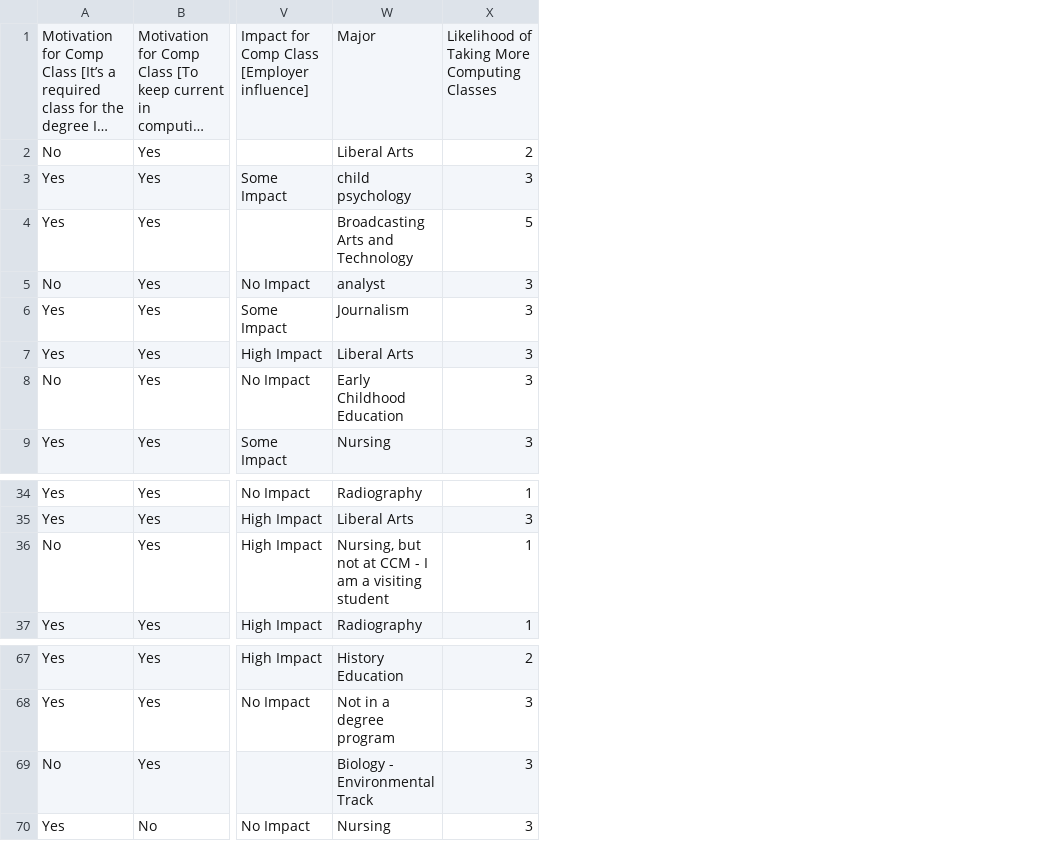
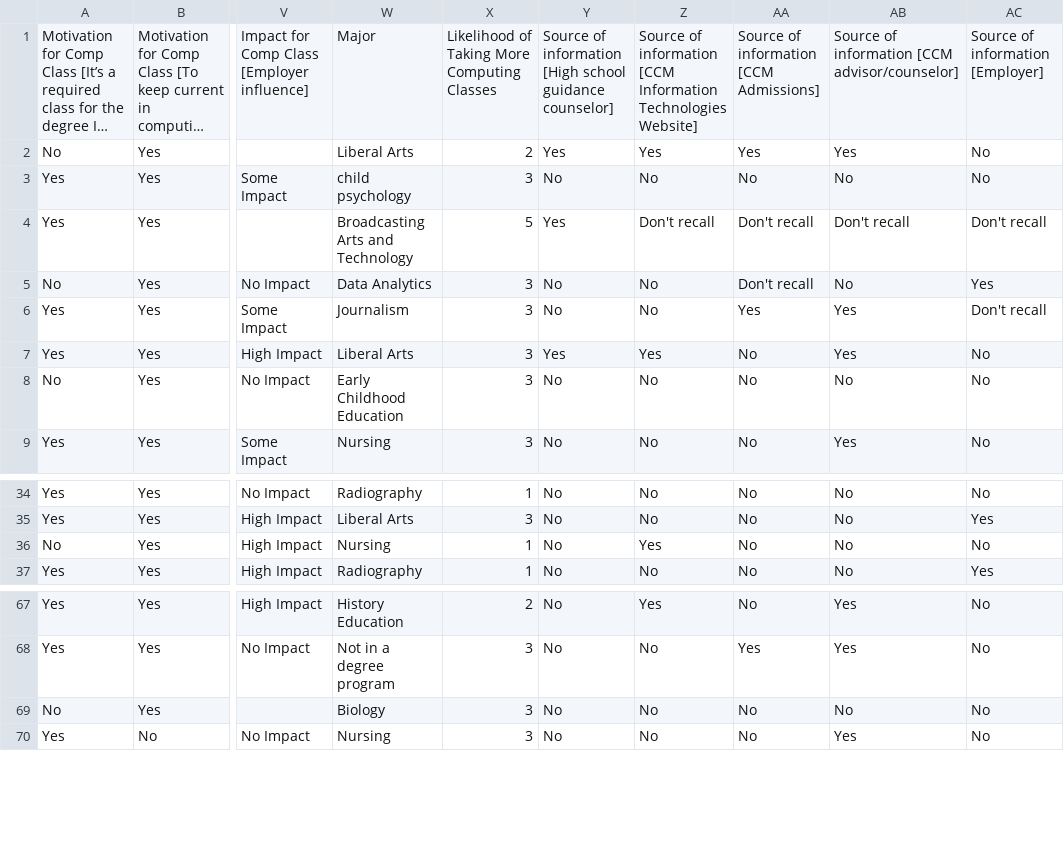
Before and after one commit to BennoMan123/Project-1---College-Recruitment-Improvement-Study, a CSV file: Refined Non-Majors Survey Results - Fall 2024.csv, drawn as a sheet; only a part is shown, gaps mark what is left out; long unchanged cells end in …; the diff names each change by its address in the sheet, - before the commit and + after, or states it on an @@ line.

```diff
--- a/Refined Non-Majors Survey Results - Fall 2024.csv
+++ b/Refined Non-Majors Survey Results - Fall 2024.csv
+column Y, rows 1-9: Source of information [High school guidance counselor] | Yes | No | Yes | No | No | Yes | No | No; rows 34-37: all No; rows 67-70: all No
+column Z, rows 1-9: Source of information [CCM Information Technologies Website] | Yes | No | Don't recall | No | No | Yes | No | No; rows 34-37: No | No | Yes | No; rows 67-70: Yes | No | No | No
+column AA, rows 1-9: Source of information [CCM Admissions] | Yes | No | Don't recall | Don't recall | Yes | No | No | No; rows 34-37: all No; rows 67-70: No | Yes | No | No
+column AB, rows 1-9: Source of information [CCM advisor/counselor] | Yes | No | Don't recall | No | Yes | Yes | No | Yes; rows 34-37: all No; rows 67-70: Yes | Yes | No | Yes
+column AC, rows 1-9: Source of information [Employer] | No | No | Don't recall | Yes | Don't recall | No | No | No; rows 34-37: No | Yes | No | Yes; rows 67-70: all No
-W5: analyst
+W5: Data Analytics
-W36: Nursing, but not at CCM - I am a visiting student
+W36: Nursing
-W69: Biology - Environmental Track
+W69: Biology
```
Also changed, not shown: 1 other file.
